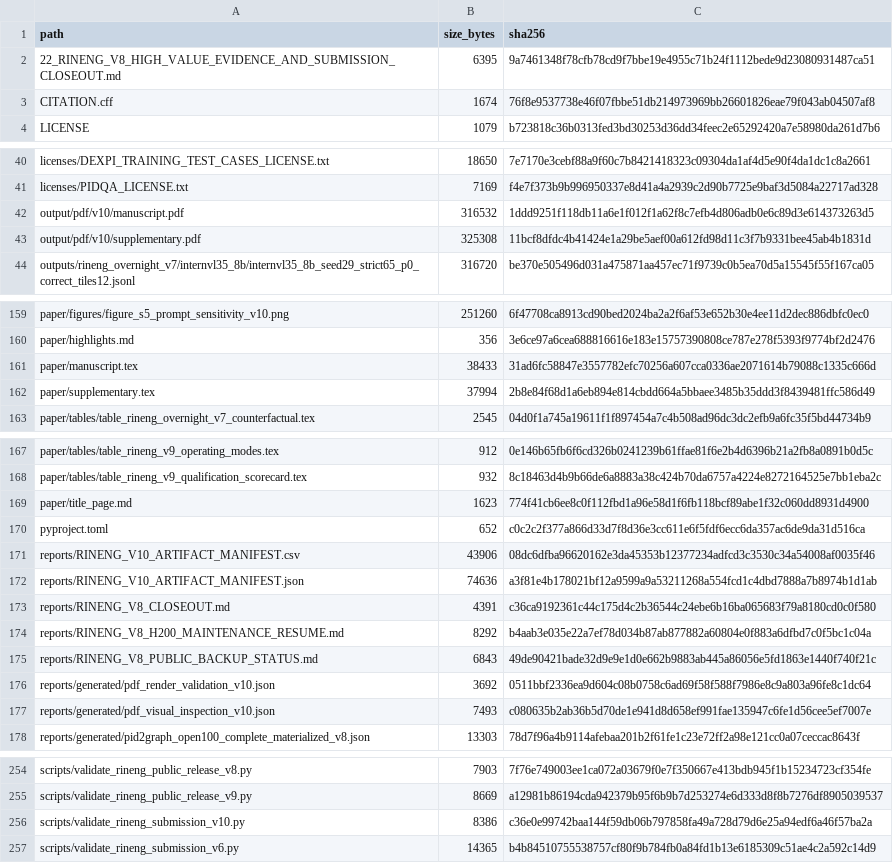
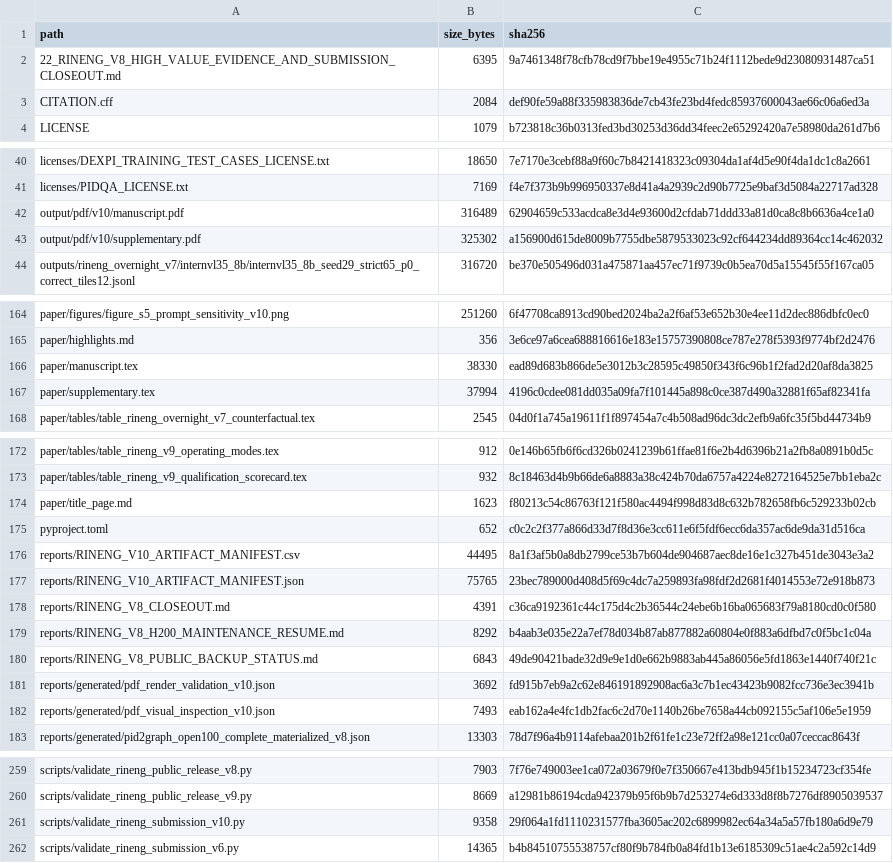
Before and after one commit to KleinChen42/SABER-PID, a CSV file: reports/generated/rineng_public_release_manifest_v10.csv, drawn as a sheet; only a part is shown, gaps mark what is left out; the diff covers the shown part only.

```diff
--- a/reports/generated/rineng_public_release_manifest_v10.csv
+++ b/reports/generated/rineng_public_release_manifest_v10.csv
@@ -2,3 +2,3 @@ path,size_bytes,sha256
 22_RINENG_V8_HIGH_VALUE_EVIDENCE_AND_SUBMISSION_CLOSEOUT.md,6395,9a7461348f78cfb78cd9f7bbe19e4955c71b24f1112bede9d23080931487ca51
-CITATION.cff,1674,76f8e9537738e46f07fbbe51db214973969bb26601826eae79f043ab04507af8
+CITATION.cff,2084,def90fe59a88f335983836de7cb43fe23bd4fedc85937600043ae66c06a6ed3a
 LICENSE,1079,b723818c36b0313fed3bd30253d36dd34feec2e65292420a7e58980da261d7b6
@@ -41,4 +41,4 @@ licenses/DEXPI_TRAINING_TEST_CASES_LICENSE.txt,18650,7e7170e3cebf88a9f60c7b84214
 licenses/PIDQA_LICENSE.txt,7169,f4e7f373b9b996950337e8d41a4a2939c2d90b7725e9baf3d5084a22717ad328
-output/pdf/v10/manuscript.pdf,316532,1ddd9251f118db11a6e1f012f1a62f8c7efb4d806adb0e6c89d3e614373263d5
-output/pdf/v10/supplementary.pdf,325308,11bcf8dfdc4b41424e1a29be5aef00a612fd98d11c3f7b9331bee45ab4b1831d
+output/pdf/v10/manuscript.pdf,316489,62904659c533acdca8e3d4e93600d2cfdab71ddd33a81d0ca8c8b6636a4ce1a0
+output/pdf/v10/supplementary.pdf,325302,a156900d615de8009b7755dbe5879533023c92cf644234dd89364cc14c462032
 outputs/rineng_overnight_v7/internvl35_8b/internvl35_8b_seed29_strict65_p0_correct_tiles12.jsonl,316720,be370e505496d031a475871aa457ec71f9739c0b5ea70d5a15545f55f167ca05
@@ -160,4 +165,4 @@ paper/figures/figure_s5_prompt_sensitivity_v10.png,251260,6f47708ca8913cd90bed20
 paper/highlights.md,356,3e6ce97a6cea688816616e183e15757390808ce787e278f5393f9774bf2d2476
-paper/manuscript.tex,38433,31ad6fc58847e3557782efc70256a607cca0336ae2071614b79088c1335c666d
-paper/supplementary.tex,37994,2b8e84f68d1a6eb894e814cbdd664a5bbaee3485b35ddd3f8439481ffc586d49
+paper/manuscript.tex,38330,ead89d683b866de5e3012b3c28595c49850f343f6c96b1f2fad2d20af8da3825
+paper/supplementary.tex,37994,4196c0cdee081dd035a09fa7f101445a898c0ce387d490a32881f65af82341fa
 paper/tables/table_rineng_overnight_v7_counterfactual.tex,2545,04d0f1a745a19611f1f897454a7c4b508ad96dc3dc2efb9a6fc35f5bd44734b9
@@ -168,6 +173,6 @@ paper/tables/table_rineng_v9_operating_modes.tex,912,0e146b65fb6f6cd326b0241239b
 paper/tables/table_rineng_v9_qualification_scorecard.tex,932,8c18463d4b9b66de6a8883a38c424b70da6757a4224e8272164525e7bb1eba2c
-paper/title_page.md,1623,774f41cb6ee8c0f112fbd1a96e58d1f6fb118bcf89abe1f32c060dd8931d4900
+paper/title_page.md,1623,f80213c54c86763f121f580ac4494f998d83d8c632b782658fb6c529233b02cb
 pyproject.toml,652,c0c2c2f377a866d33d7f8d36e3cc611e6f5fdf6ecc6da357ac6de9da31d516ca
-reports/RINENG_V10_ARTIFACT_MANIFEST.csv,43906,08dc6dfba96620162e3da45353b12377234adfcd3c3530c34a54008af0035f46
-reports/RINENG_V10_ARTIFACT_MANIFEST.json,74636,a3f81e4b178021bf12a9599a9a53211268a554fcd1c4dbd7888a7b8974b1d1ab
+reports/RINENG_V10_ARTIFACT_MANIFEST.csv,44495,8a1f3af5b0a8db2799ce53b7b604de904687aec8de16e1c327b451de3043e3a2
+reports/RINENG_V10_ARTIFACT_MANIFEST.json,75765,23bec789000d408d5f69c4dc7a259893fa98fdf2d2681f4014553e72e918b873
 reports/RINENG_V8_CLOSEOUT.md,4391,c36ca9192361c44c175d4c2b36544c24ebe6b16ba065683f79a8180cd0c0f580
@@ -175,4 +180,4 @@ reports/RINENG_V8_H200_MAINTENANCE_RESUME.md,8292,b4aab3e035e22a7ef78d034b87ab87
 reports/RINENG_V8_PUBLIC_BACKUP_STATUS.md,6843,49de90421bade32d9e9e1d0e662b9883ab445a86056e5fd1863e1440f740f21c
-reports/generated/pdf_render_validation_v10.json,3692,0511bbf2336ea9d604c08b0758c6ad69f58f588f7986e8c9a803a96fe8c1dc64
-reports/generated/pdf_visual_inspection_v10.json,7493,c080635b2ab36b5d70de1e941d8d658ef991fae135947c6fe1d56cee5ef7007e
+reports/generated/pdf_render_validation_v10.json,3692,fd915b7eb9a2c62e846191892908ac6a3c7b1ec43423b9082fcc736e3ec3941b
+reports/generated/pdf_visual_inspection_v10.json,7493,eab162a4e4fc1db2fac6c2d70e1140b26be7658a44cb092155c5af106e5e1959
 reports/generated/pid2graph_open100_complete_materialized_v8.json,13303,78d7f96a4b9114afebaa201b2f61fe1c23e72ff2a98e121cc0a07ceccac8643f
@@ -255,3 +260,3 @@ scripts/validate_rineng_public_release_v8.py,7903,7f76e749003ee1ca072a03679f0e7f
 scripts/validate_rineng_public_release_v9.py,8669,a12981b86194cda942379b95f6b9b7d253274e6d333d8f8b7276df8905039537
-scripts/validate_rineng_submission_v10.py,8386,c36e0e99742baa144f59db06b797858fa49a728d79d6e25a94edf6a46f57ba2a
+scripts/validate_rineng_submission_v10.py,9358,29f064a1fd1110231577fba3605ac202c6899982ec64a34a5a57fb180a6d9e79
 scripts/validate_rineng_submission_v6.py,14365,b4b84510755538757cf80f9b784fb0a84fd1b13e6185309c51ae4c2a592c14d9
```
Also changed, not shown: 6 added rows, 1 removed row and 16 edited cells elsewhere in this file, reports/RINENG_V10_ARTIFACT_MANIFEST.csv, 31 other files.
